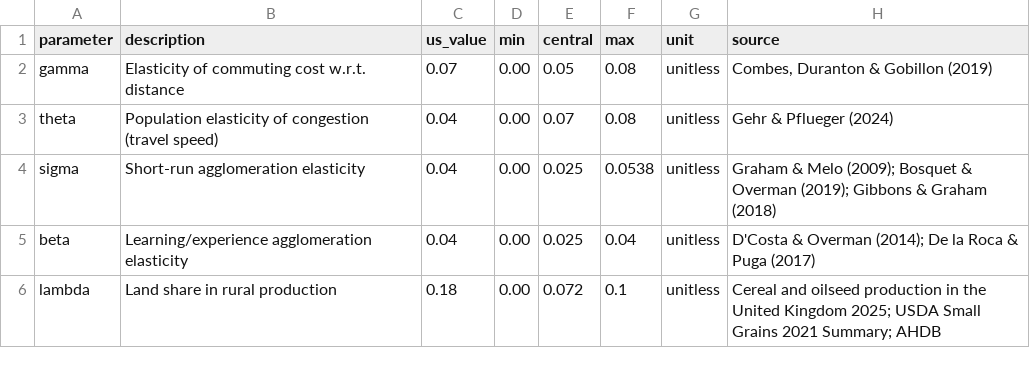
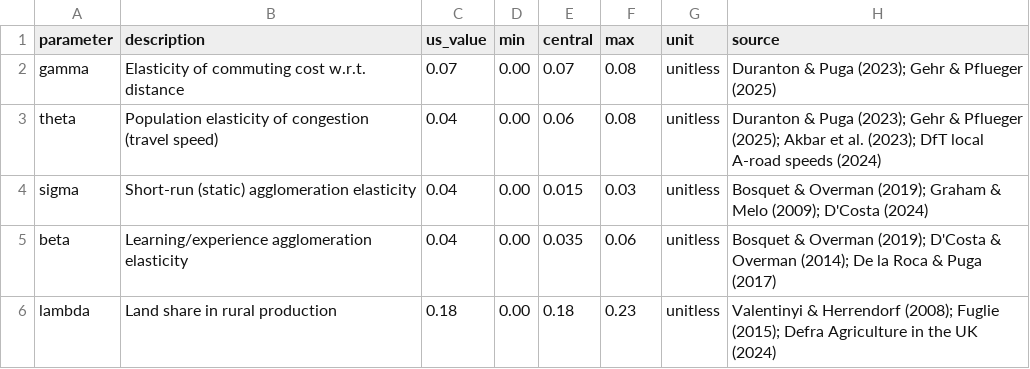
Before and after one commit to j-muthu/urb_growth_eng, a CSV file: R/parameter_estimates.csv, drawn as a sheet.

```diff
--- a/R/parameter_estimates.csv
+++ b/R/parameter_estimates.csv
@@ -1,6 +1,6 @@
 parameter,description,us_value,min,central,max,unit,source
-gamma,Elasticity of commuting cost w.r.t. distance,0.07,0.00,0.05,0.08,unitless,"Combes, Duranton & Gobillon (2019)"
-theta,Population elasticity of congestion (travel speed),0.04,0.00,0.07,0.08,unitless,Gehr & Pflueger (2024)
-sigma,Short-run agglomeration elasticity,0.04,0.00,0.025,0.0538,unitless,Graham & Melo (2009); Bosquet & Overman (2019); Gibbons & Graham (2018)
-beta,Learning/experience agglomeration elasticity,0.04,0.00,0.025,0.04,unitless,D'Costa & Overman (2014); De la Roca & Puga (2017)
-lambda,Land share in rural production,0.18,0.00,0.072,0.1,unitless,Cereal and oilseed production in the United Kingdom 2025; USDA Small Grains 2021 Summary; AHDB
+gamma,Elasticity of commuting cost w.r.t. distance,0.07,0.00,0.07,0.08,unitless,"Duranton & Puga (2023); Gehr & Pflueger (2025)"
+theta,Population elasticity of congestion (travel speed),0.04,0.00,0.06,0.08,unitless,"Duranton & Puga (2023); Gehr & Pflueger (2025); Akbar et al. (2023); DfT local A-road speeds (2024)"
+sigma,Short-run (static) agglomeration elasticity,0.04,0.00,0.015,0.03,unitless,"Bosquet & Overman (2019); Graham & Melo (2009); D'Costa (2024)"
+beta,Learning/experience agglomeration elasticity,0.04,0.00,0.035,0.06,unitless,"Bosquet & Overman (2019); D'Costa & Overman (2014); De la Roca & Puga (2017)"
+lambda,Land share in rural production,0.18,0.00,0.18,0.23,unitless,"Valentinyi & Herrendorf (2008); Fuglie (2015); Defra Agriculture in the UK (2024)"
```
Also changed, not shown: python/data/parameter_estimates.csv, 11 other files.
